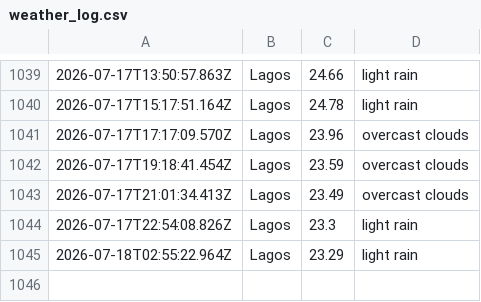
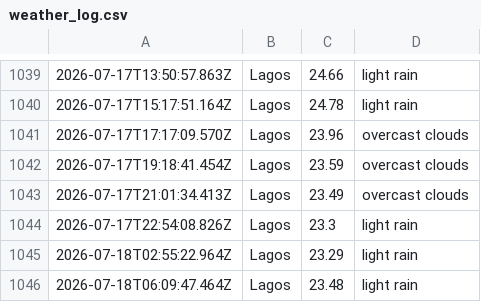
Before and after one commit to Obiuno/waether-api, a CSV file: data/weather_log.csv, drawn as a sheet; only a part is shown, gaps mark what is left out; the diff names each change by its address in the sheet, - before the commit and + after, or states it on an @@ line.

```diff
--- a/data/weather_log.csv
+++ b/data/weather_log.csv
+row 1046: 2026-07-18T06:09:47.464Z | Lagos | 23.48 | light rain
```
Also changed, not shown: 1 other file.
